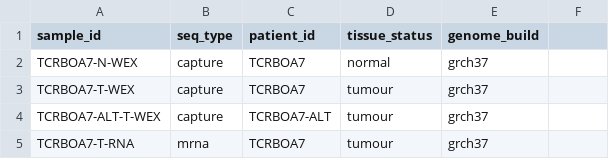
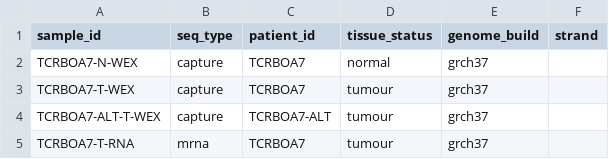
Before and after one commit to LCR-BCCRC/lcr-modules, a TSV file: demo/data/samples.tsv, drawn as a sheet; the diff names each change by its address in the sheet, - before the commit and + after, or states it on an @@ line.

```diff
--- a/demo/data/samples.tsv
+++ b/demo/data/samples.tsv
-F1: (empty)
+F1: strand
```
Also changed, not shown: 3 other files.
